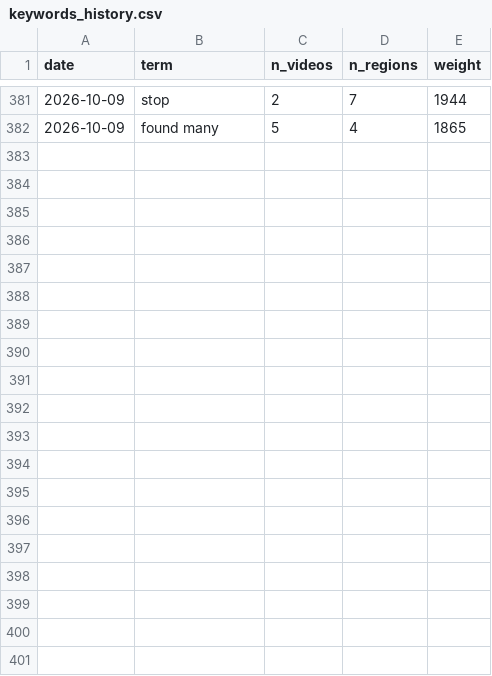
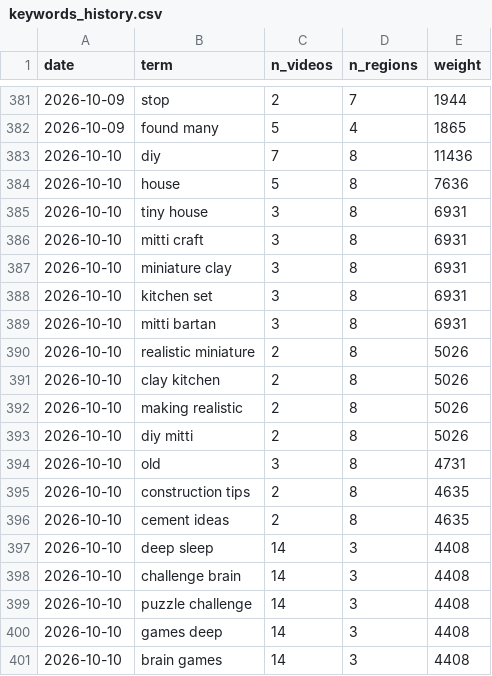
Before and after one commit to nghailong12102000/yt-trend-radar, a CSV file: data/keywords_history.csv, drawn as a sheet; only a part is shown, gaps mark what is left out; the diff covers the shown part only.

```diff
--- a/data/keywords_history.csv
+++ b/data/keywords_history.csv
@@ -382 +382,20 @@ date,term,n_videos,n_regions,weight
 2026-10-09,found many,5,4,1865
+2026-10-10,diy,7,8,11436
+2026-10-10,house,5,8,7636
+2026-10-10,tiny house,3,8,6931
+2026-10-10,mitti craft,3,8,6931
+2026-10-10,miniature clay,3,8,6931
+2026-10-10,kitchen set,3,8,6931
+2026-10-10,mitti bartan,3,8,6931
+2026-10-10,realistic miniature,2,8,5026
+2026-10-10,clay kitchen,2,8,5026
+2026-10-10,making realistic,2,8,5026
+2026-10-10,diy mitti,2,8,5026
+2026-10-10,old,3,8,4731
+2026-10-10,construction tips,2,8,4635
+2026-10-10,cement ideas,2,8,4635
+2026-10-10,deep sleep,14,3,4408
+2026-10-10,challenge brain,14,3,4408
+2026-10-10,puzzle challenge,14,3,4408
+2026-10-10,games deep,14,3,4408
+2026-10-10,brain games,14,3,4408
```
Also changed, not shown: 21 added rows elsewhere in this file, data/keywords.csv, data/latest.csv, 2 other files.
